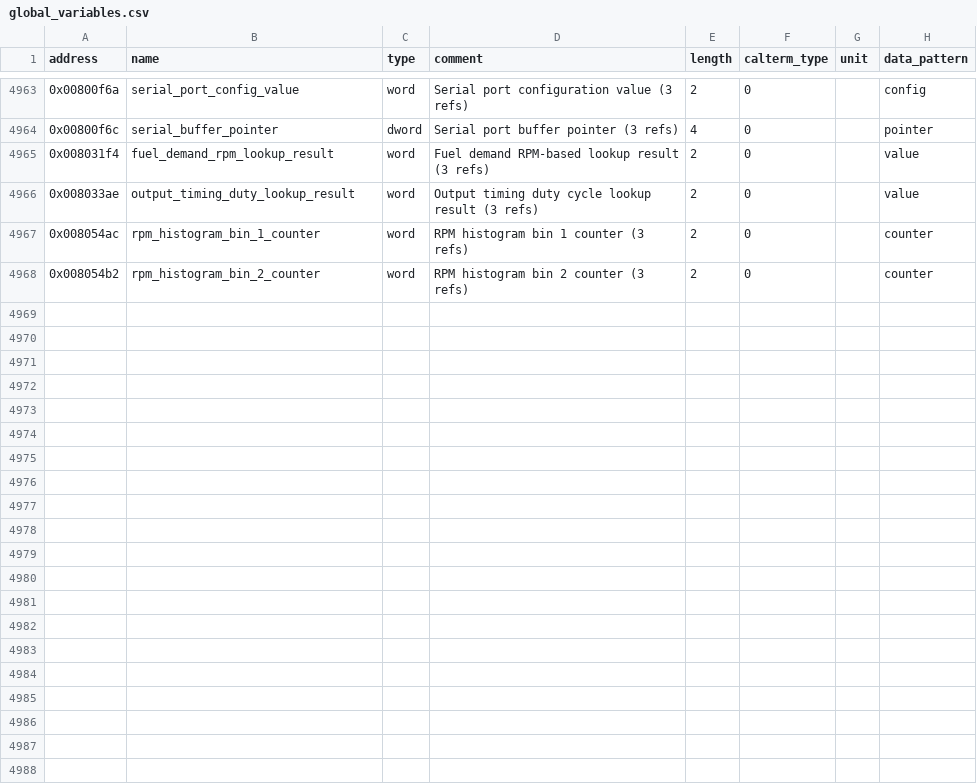
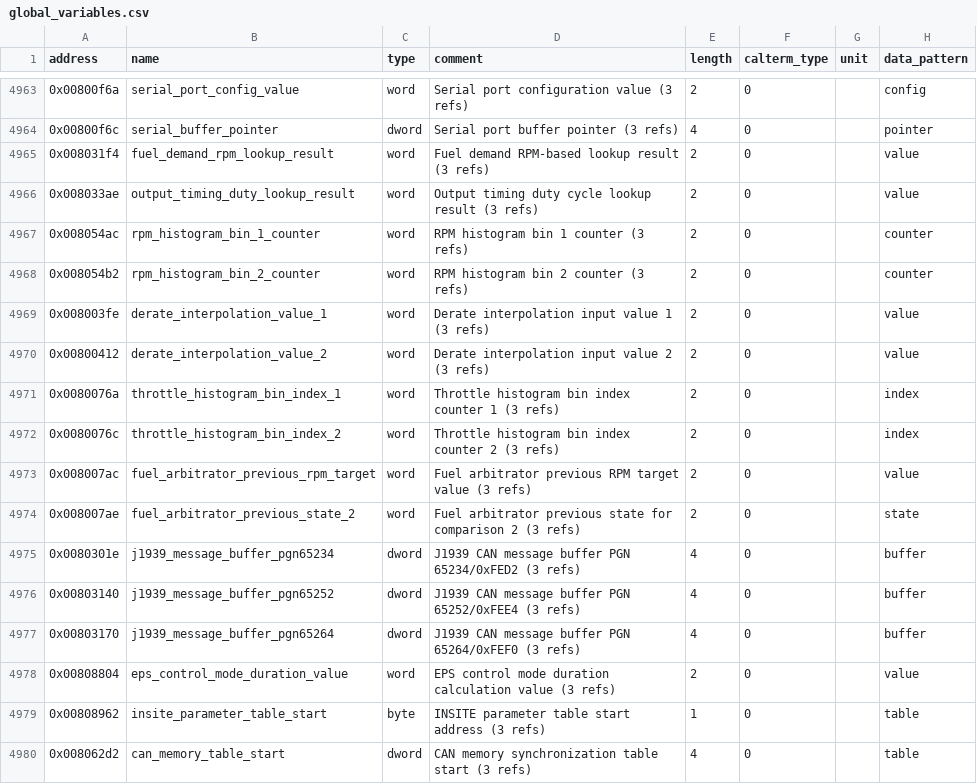
Before and after one commit to jlaustill/J90280.05.analysis, a CSV file: ghidra/CM550.rep/global_variables.csv, drawn as a sheet; only a part is shown, gaps mark what is left out.

```diff
--- a/ghidra/CM550.rep/global_variables.csv
+++ b/ghidra/CM550.rep/global_variables.csv
@@ -4968 +4968,13 @@ address,name,type,comment,length,calterm_type,unit,data_pattern
 0x008054b2,rpm_histogram_bin_2_counter,word,RPM histogram bin 2 counter (3 refs),2,0,,counter
+0x008003fe,derate_interpolation_value_1,word,Derate interpolation input value 1 (3 refs),2,0,,value
+0x00800412,derate_interpolation_value_2,word,Derate interpolation input value 2 (3 refs),2,0,,value
+0x0080076a,throttle_histogram_bin_index_1,word,Throttle histogram bin index counter 1 (3 refs),2,0,,index
+0x0080076c,throttle_histogram_bin_index_2,word,Throttle histogram bin index counter 2 (3 refs),2,0,,index
+0x008007ac,fuel_arbitrator_previous_rpm_target,word,Fuel arbitrator previous RPM target value (3 refs),2,0,,value
+0x008007ae,fuel_arbitrator_previous_state_2,word,Fuel arbitrator previous state for comparison 2 (3 refs),2,0,,state
+0x0080301e,j1939_message_buffer_pgn65234,dword,J1939 CAN message buffer PGN 65234/0xFED2 (3 refs),4,0,,buffer
+0x00803140,j1939_message_buffer_pgn65252,dword,J1939 CAN message buffer PGN 65252/0xFEE4 (3 refs),4,0,,buffer
+0x00803170,j1939_message_buffer_pgn65264,dword,J1939 CAN message buffer PGN 65264/0xFEF0 (3 refs),4,0,,buffer
+0x00808804,eps_control_mode_duration_value,word,EPS control mode duration calculation value (3 refs),2,0,,value
+0x00808962,insite_parameter_table_start,byte,INSITE parameter table start address (3 refs),1,0,,table
+0x008062d2,can_memory_table_start,dword,CAN memory synchronization table start (3 refs),4,0,,table
```
Also changed, not shown: 2 other files.
